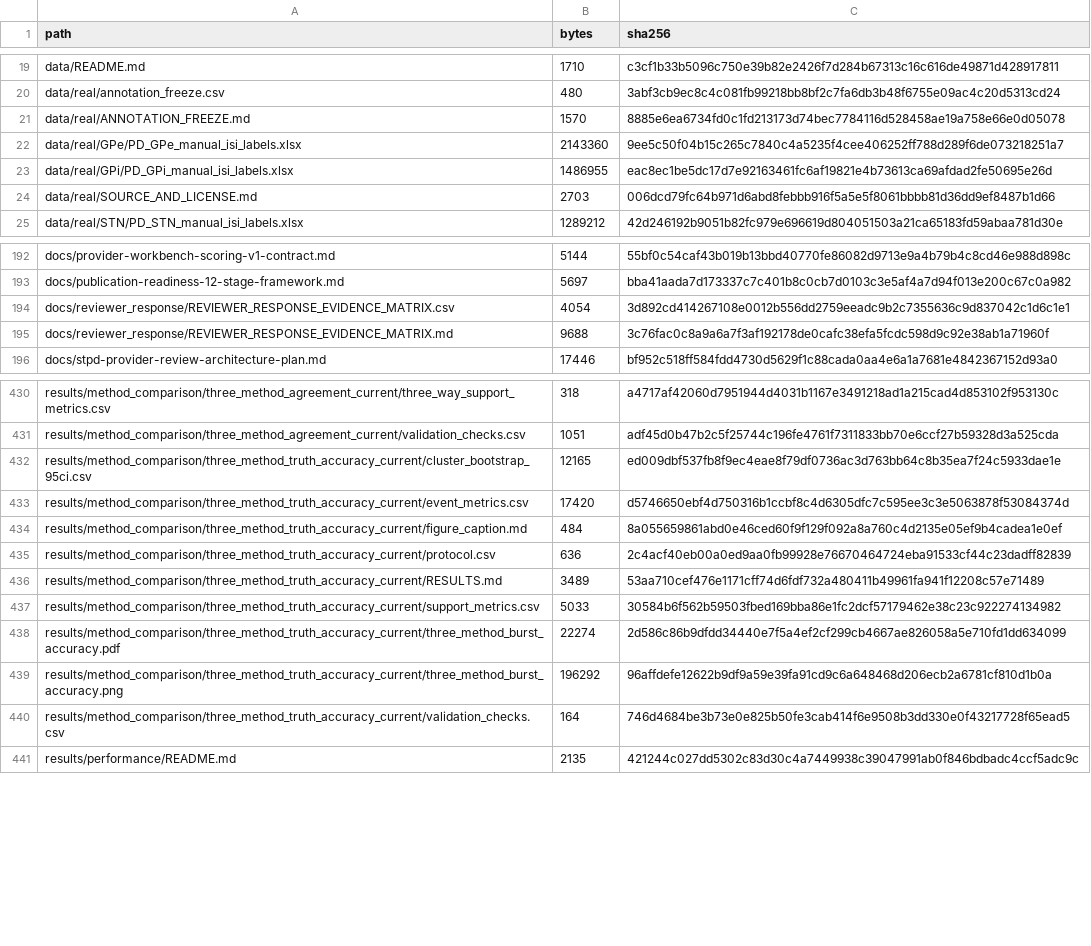
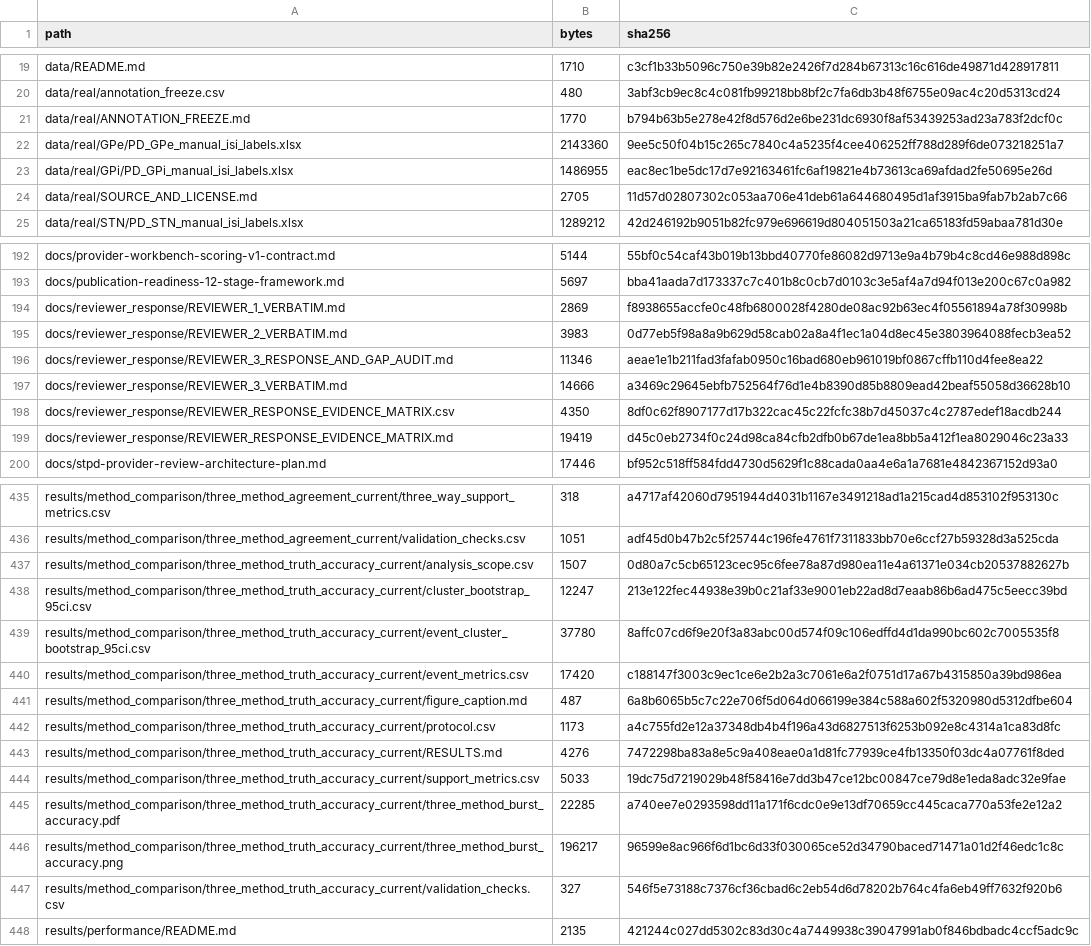
Before and after one commit to zhouhouchun/SpikeTrainPatternDetector-STPD, a CSV file: release_manifest_sha256.csv, drawn as a sheet; only a part is shown, gaps mark what is left out; the diff covers the shown part only.

```diff
--- a/release_manifest_sha256.csv
+++ b/release_manifest_sha256.csv
@@ -20,6 +20,6 @@
 "data/real/annotation_freeze.csv",480,"3abf3cb9ec8c4c081fb99218bb8bf2c7fa6db3b48f6755e09ac4c20d5313cd24"
-"data/real/ANNOTATION_FREEZE.md",1570,"8885e6ea6734fd0c1fd213173d74bec7784116d528458ae19a758e66e0d05078"
+"data/real/ANNOTATION_FREEZE.md",1770,"b794b63b5e278e42f8d576d2e6be231dc6930f8af53439253ad23a783f2dcf0c"
 "data/real/GPe/PD_GPe_manual_isi_labels.xlsx",2143360,"9ee5c50f04b15c265c7840c4a5235f4cee406252ff788d289f6de073218251a7"
 "data/real/GPi/PD_GPi_manual_isi_labels.xlsx",1486955,"eac8ec1be5dc17d7e92163461fc6af19821e4b73613ca69afdad2fe50695e26d"
-"data/real/SOURCE_AND_LICENSE.md",2703,"006dcd79fc64b971d6abd8febbb916f5a5e5f8061bbbb81d36dd9ef8487b1d66"
+"data/real/SOURCE_AND_LICENSE.md",2705,"11d57d02807302c053aa706e41deb61a644680495d1af3915ba9fab7b2ab7c66"
 "data/real/STN/PD_STN_manual_isi_labels.xlsx",1289212,"42d246192b9051b82fc979e696619d804051503a21ca65183fd59abaa781d30e"
@@ -193,4 +193,8 @@
 "docs/publication-readiness-12-stage-framework.md",5697,"bba41aada7d173337c7c401b8c0cb7d0103c3e5af4a7d94f013e200c67c0a982"
-"docs/reviewer_response/REVIEWER_RESPONSE_EVIDENCE_MATRIX.csv",4054,"3d892cd414267108e0012b556dd2759eeadc9b2c7355636c9d837042c1d6c1e1"
-"docs/reviewer_response/REVIEWER_RESPONSE_EVIDENCE_MATRIX.md",9688,"3c76fac0c8a9a6a7f3af192178de0cafc38efa5fcdc598d9c92e38ab1a71960f"
+"docs/reviewer_response/REVIEWER_1_VERBATIM.md",2869,"f8938655accfe0c48fb6800028f4280de08ac92b63ec4f05561894a78f30998b"
+"docs/reviewer_response/REVIEWER_2_VERBATIM.md",3983,"0d77eb5f98a8a9b629d58cab02a8a4f1ec1a04d8ec45e3803964088fecb3ea52"
+"docs/reviewer_response/REVIEWER_3_RESPONSE_AND_GAP_AUDIT.md",11346,"aeae1e1b211fad3fafab0950c16bad680eb961019bf0867cffb110d4fee8ea22"
+"docs/reviewer_response/REVIEWER_3_VERBATIM.md",14666,"a3469c29645ebfb752564f76d1e4b8390d85b8809ead42beaf55058d36628b10"
+"docs/reviewer_response/REVIEWER_RESPONSE_EVIDENCE_MATRIX.csv",4350,"8df0c62f8907177d17b322cac45c22fcfc38b7d45037c4c2787edef18acdb244"
+"docs/reviewer_response/REVIEWER_RESPONSE_EVIDENCE_MATRIX.md",19419,"d45c0eb2734f0c24d98ca84cfb2dfb0b67de1ea8bb5a412f1ea8029046c23a33"
 "docs/stpd-provider-review-architecture-plan.md",17446,"bf952c518ff584fdd4730d5629f1c88cada0aa4e6a1a7681e4842367152d93a0"
@@ -431,11 +436,13 @@
 "results/method_comparison/three_method_agreement_current/validation_checks.csv",1051,"adf45d0b47b2c5f25744c196fe4761f7311833bb70e6ccf27b59328d3a525cda"
-"results/method_comparison/three_method_truth_accuracy_current/cluster_bootstrap_95ci.csv",12165,"ed009dbf537fb8f9ec4eae8f79df0736ac3d763bb64c8b35ea7f24c5933dae1e"
-"results/method_comparison/three_method_truth_accuracy_current/event_metrics.csv",17420,"d5746650ebf4d750316b1ccbf8c4d6305dfc7c595ee3c3e5063878f53084374d"
-"results/method_comparison/three_method_truth_accuracy_current/figure_caption.md",484,"8a055659861abd0e46ced60f9f129f092a8a760c4d2135e05ef9b4cadea1e0ef"
-"results/method_comparison/three_method_truth_accuracy_current/protocol.csv",636,"2c4acf40eb00a0ed9aa0fb99928e76670464724eba91533cf44c23dadff82839"
-"results/method_comparison/three_method_truth_accuracy_current/RESULTS.md",3489,"53aa710cef476e1171cff74d6fdf732a480411b49961fa941f12208c57e71489"
-"results/method_comparison/three_method_truth_accuracy_current/support_metrics.csv",5033,"30584b6f562b59503fbed169bba86e1fc2dcf57179462e38c23c922274134982"
-"results/method_comparison/three_method_truth_accuracy_current/three_method_burst_accuracy.pdf",22274,"2d586c86b9dfdd34440e7f5a4ef2cf299cb4667ae826058a5e710fd1dd634099"
-"results/method_comparison/three_method_truth_accuracy_current/three_method_burst_accuracy.png",196292,"96affdefe12622b9df9a59e39fa91cd9c6a648468d206ecb2a6781cf810d1b0a"
-"results/method_comparison/three_method_truth_accuracy_current/validation_checks.csv",164,"746d4684be3b73e0e825b50fe3cab414f6e9508b3dd330e0f43217728f65ead5"
+"results/method_comparison/three_method_truth_accuracy_current/analysis_scope.csv",1507,"0d80a7c5cb65123cec95c6fee78a87d980ea11e4a61371e034cb20537882627b"
+"results/method_comparison/three_method_truth_accuracy_current/cluster_bootstrap_95ci.csv",12247,"213e122fec44938e39b0c21af33e9001eb22ad8d7eaab86b6ad475c5eecc39bd"
+"results/method_comparison/three_method_truth_accuracy_current/event_cluster_bootstrap_95ci.csv",37780,"8affc07cd6f9e20f3a83abc00d574f09c106edffd4d1da990bc602c7005535f8"
+"results/method_comparison/three_method_truth_accuracy_current/event_metrics.csv",17420,"c188147f3003c9ec1ce6e2b2a3c7061e6a2f0751d17a67b4315850a39bd986ea"
+"results/method_comparison/three_method_truth_accuracy_current/figure_caption.md",487,"6a8b6065b5c7c22e706f5d064d066199e384c588a602f5320980d5312dfbe604"
+"results/method_comparison/three_method_truth_accuracy_current/protocol.csv",1173,"a4c755fd2e12a37348db4b4f196a43d6827513f6253b092e8c4314a1ca83d8fc"
+"results/method_comparison/three_method_truth_accuracy_current/RESULTS.md",4276,"7472298ba83a8e5c9a408eae0a1d81fc77939ce4fb13350f03dc4a07761f8ded"
+"results/method_comparison/three_method_truth_accuracy_current/support_metrics.csv",5033,"19dc75d7219029b48f58416e7dd3b47ce12bc00847ce79d8e1eda8adc32e9fae"
+"results/method_comparison/three_method_truth_accuracy_current/three_method_burst_accuracy.pdf",22285,"a740ee7e0293598dd11a171f6cdc0e9e13df70659cc445caca770a53fe2e12a2"
+"results/method_comparison/three_method_truth_accuracy_current/three_method_burst_accuracy.png",196217,"96599e8ac966f6d1bc6d33f030065ce52d34790baced71471a01d2f46edc1c8c"
+"results/method_comparison/three_method_truth_accuracy_current/validation_checks.csv",327,"546f5e73188c7376cf36cbad6c2eb54d6d78202b764c4fa6eb49ff7632f920b6"
 "results/performance/README.md",2135,"421244c027dd5302c83d30c4a7449938c39047991ab0f846bdbadc4ccf5adc9c"
```
Also changed, not shown: 1 added row and 47 edited cells elsewhere in this file, results/method_comparison/three_method_truth_accuracy_current/protocol.csv, results/synthetic_validation/v2.2.0/boundary_errors_iou_050.csv, 44 other files.
